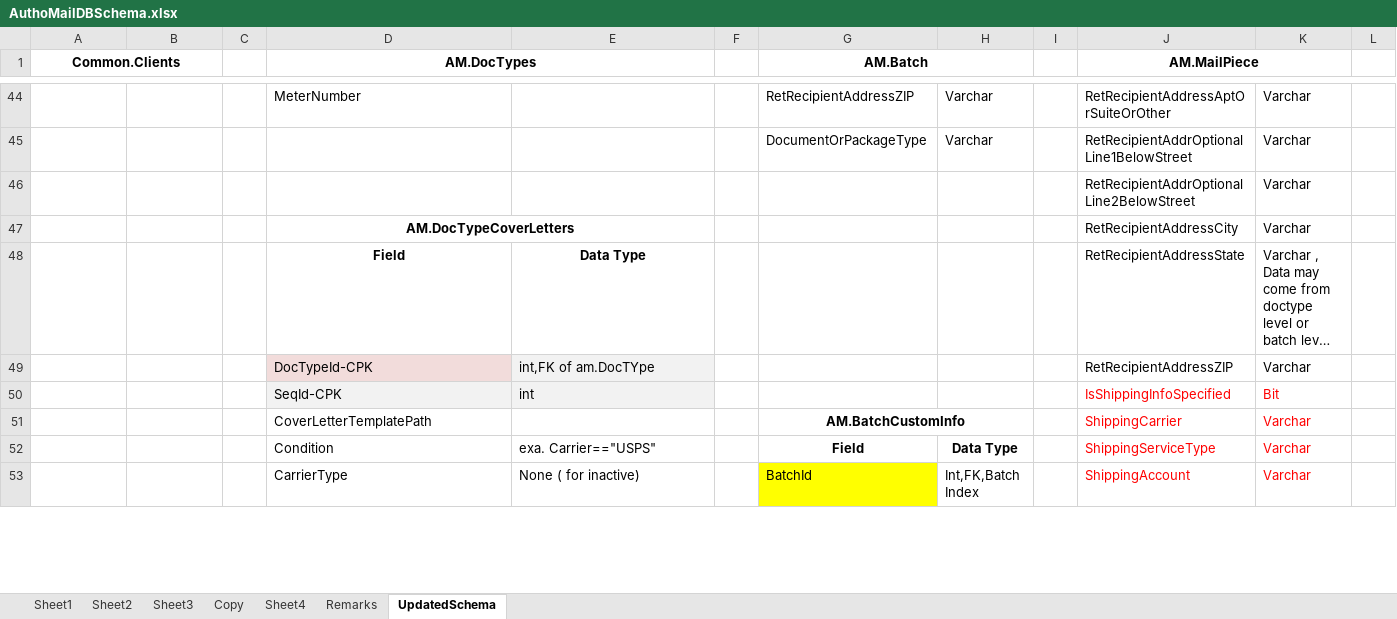
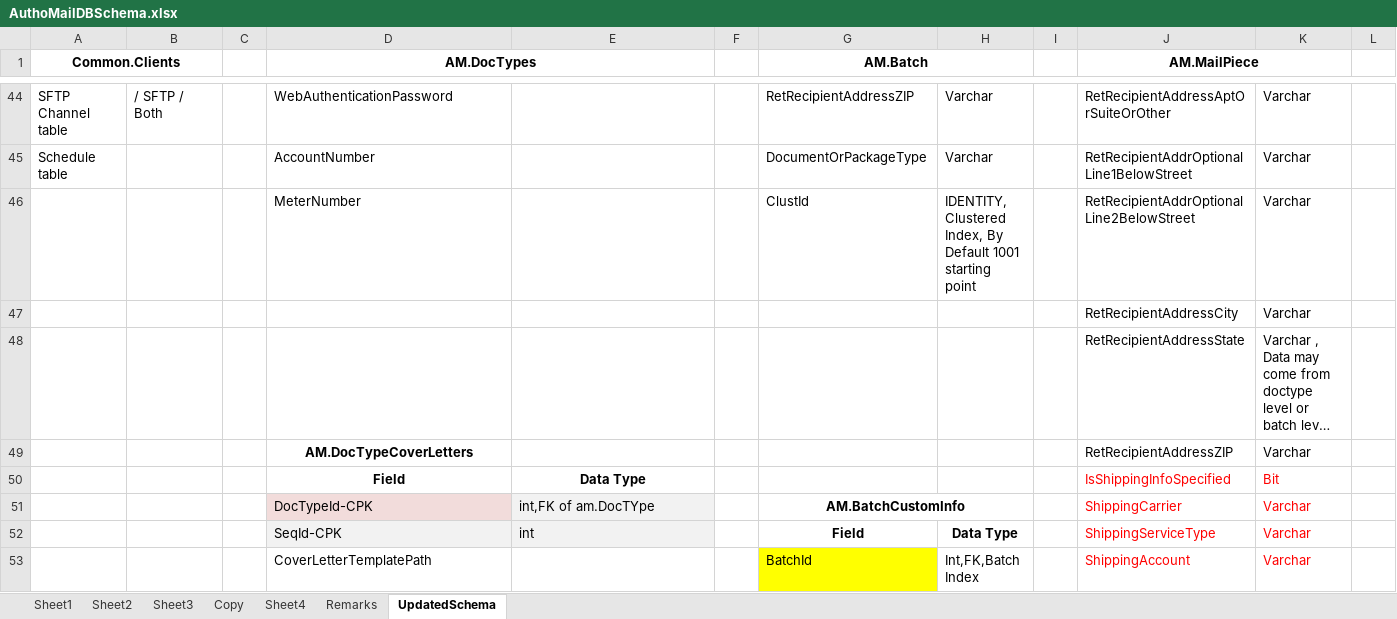
Before and after one commit to kaushikraj302000-glitch/AuthoMail-Cotality, an Excel workbook: docs/design/AuthoMailDBSchema.xlsx, sheet UpdatedSchema, drawn as a sheet; only a part is shown, gaps mark what is left out; long unchanged cells end in …; values as stored, in another font and other column widths than the file's, no borders; removed rows and columns are numbered as before the commit, all else as after; rows hold the shown columns only; the diff covers the shown part only; the diff names each change by its address in the sheet, - before the commit and + after, or states it on an @@ line.

Commit message:
Changes in tables of PnS.schema and changes in AuthoMailDbschema regarding PnS tables

```diff
--- a/docs/design/AuthoMailDBSchema.xlsx (sheet UpdatedSchema)
+++ b/docs/design/AuthoMailDBSchema.xlsx (sheet UpdatedSchema)
-A44 (Common.Clients): (empty)
+A44 (Common.Clients): SFTP Channel table
-B44: (empty)
+B44: / SFTP / Both
-D44 (AM.DocTypes): MeterNumber
+D44 (AM.DocTypes): WebAuthenticationPassword
-A45 (Common.Clients): (empty)
+A45 (Common.Clients): Schedule table
-D45 (AM.DocTypes): (empty)
+D45 (AM.DocTypes): AccountNumber
-row 46:  |  |  |  |  |  |  |  |  | RetRecipientAddrOptionalLine2BelowStreet | Varchar
+row 46:  |  |  | MeterNumber |  |  | ClustId | IDENTITY, Clustered Index, By Default 1001 starting point |  | RetRecipientAddrOptionalLine2BelowStreet | Varchar
-D47 (AM.DocTypes): AM.DocTypeCoverLetters
+D47 (AM.DocTypes): (empty)
-D47:E47 merged
-D48 (AM.DocTypes): Field
+D48 (AM.DocTypes): (empty)
-E48: Data Type
+E48: (empty)
-D49 (AM.DocTypes): DocTypeId-CPK
+D49 (AM.DocTypes): AM.DocTypeCoverLetters
@@ D49 bold: off → on, alignment: left → center, fill: #F2DCDB → none @@
-E49: int,FK of am.DocTYpe
+E49: (empty)
-E49 fill: #F2F2F2
+E49 fill: none
-D50 (AM.DocTypes): SeqId-CPK
+D50 (AM.DocTypes): Field
@@ D50:E50 bold: off → on, alignment: left → center, fill: #F2F2F2 → none @@
-E50: int
+E50: Data Type
-D51 (AM.DocTypes): CoverLetterTemplatePath
+D51 (AM.DocTypes): DocTypeId-CPK
-D51 fill: none
+D51 fill: #F2DCDB
-E51: (empty)
+E51: int,FK of am.DocTYpe
-E51 fill: none
+E51 fill: #F2F2F2
-D52 (AM.DocTypes): Condition
+D52 (AM.DocTypes): SeqId-CPK
-D52:E52 fill: none
+D52:E52 fill: #F2F2F2
-E52: exa. Carrier=="USPS"
+E52: int
-D53 (AM.DocTypes): CarrierType
+D53 (AM.DocTypes): CoverLetterTemplatePath
-E53: None ( for inactive)
+E53: (empty)
```
Also changed, not shown: 34 edited cells, cell formats and merged cells elsewhere in this sheet, 1 other file.
